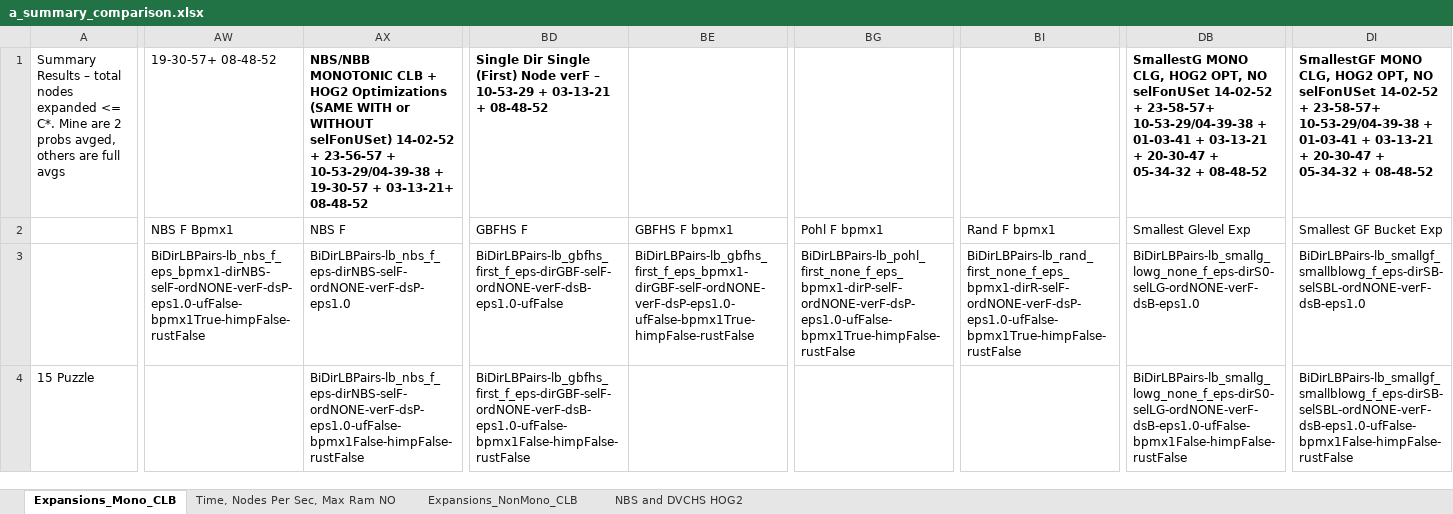
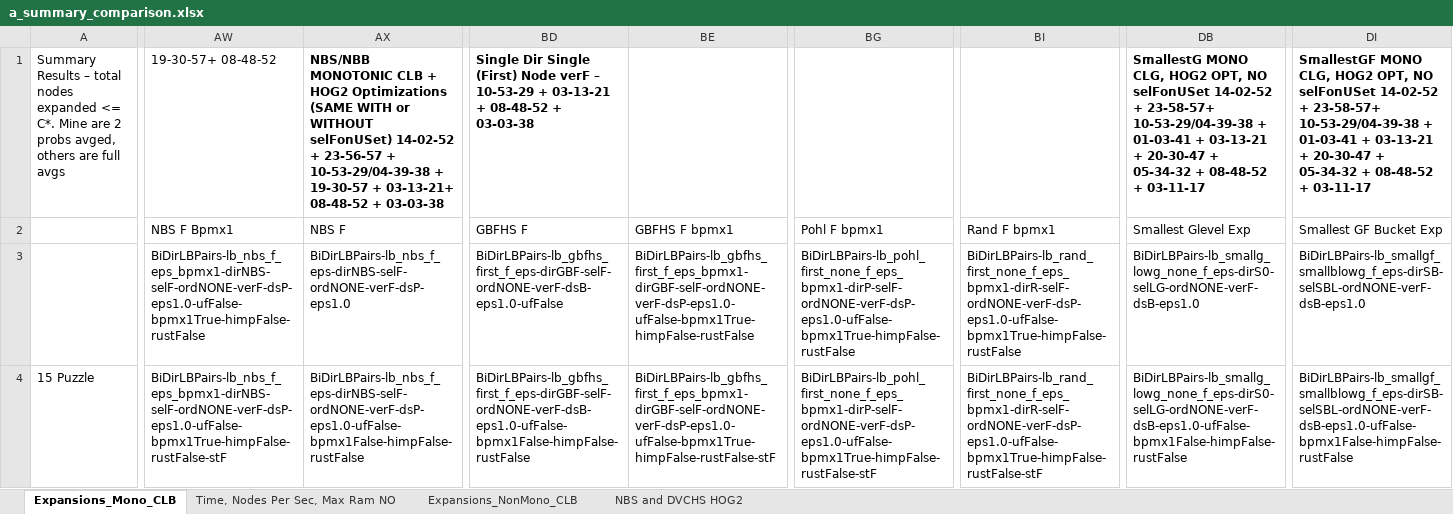
Before and after one commit to timhartill/searches, an Excel workbook: a_summary_comparison.xlsx, sheet Expansions_Mono_CLB, drawn as a sheet; only a part is shown, gaps mark what is left out; values as stored, in another font and other column widths than the file's, no borders; the diff covers the shown part only; the diff names each change by its address in the sheet, - before the commit and + after, or states it on an @@ line.

Commit message:
update log

```diff
--- a/a_summary_comparison.xlsx (sheet Expansions_Mono_CLB)
+++ b/a_summary_comparison.xlsx (sheet Expansions_Mono_CLB)
-AX1 (NBS F): …03-13-21+ 08-48-52
+AX1 (NBS F): …03-13-21+ 08-48-52 + 03-03-38
-BD1 (GBFHS F): …+ 08-48-52
+BD1 (GBFHS F): …+ 08-48-52 + 03-03-38
-DB1 (Smallest Glevel Exp): …+ 08-48-52
+DB1 (Smallest Glevel Exp): …+ 08-48-52 + 03-11-17
-DI1 (Smallest GF Bucket Exp): …+ 08-48-52
+DI1 (Smallest GF Bucket Exp): …+ 08-48-52 + 03-11-17
-AW4 (NBS F Bpmx1): (empty)
+AW4 (NBS F Bpmx1): BiDirLBPairs-lb_nbs_f_eps_bpmx1-dirNBS-selF-ordNONE-verF-dsP-eps1.0-ufFalse-bpmx1True-himpFalse-rustFalse-stF
-BE4 (GBFHS F bpmx1): (empty)
+BE4 (GBFHS F bpmx1): BiDirLBPairs-lb_gbfhs_first_f_eps_bpmx1-dirGBF-selF-ordNONE-verF-dsP-eps1.0-ufFalse-bpmx1True-himpFalse-rustFalse-stF
-BG4 (Pohl F bpmx1): (empty)
+BG4 (Pohl F bpmx1): BiDirLBPairs-lb_pohl_first_none_f_eps_bpmx1-dirP-selF-ordNONE-verF-dsP-eps1.0-ufFalse-bpmx1True-himpFalse-rustFalse-stF
-BI4 (Rand F bpmx1): (empty)
+BI4 (Rand F bpmx1): BiDirLBPairs-lb_rand_first_none_f_eps_bpmx1-dirR-selF-ordNONE-verF-dsP-eps1.0-ufFalse-bpmx1True-himpFalse-rustFalse-stF
```
Also changed, not shown: 26 edited cells elsewhere in this sheet.
